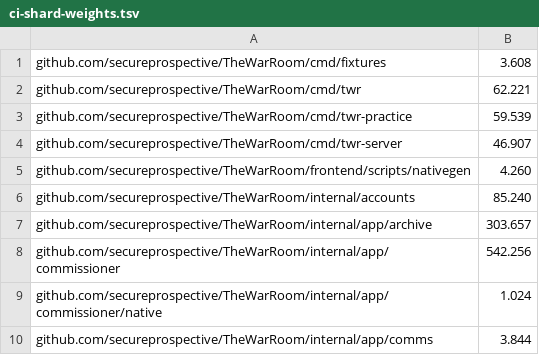
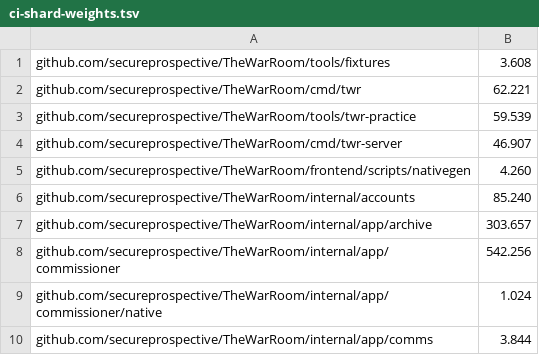
Before and after one commit to secureprospective/TheWarRoom, a TSV file: scripts/ci-shard-weights.tsv, drawn as a sheet; only a part is shown.

```diff
--- a/scripts/ci-shard-weights.tsv
+++ b/scripts/ci-shard-weights.tsv
@@ -1,4 +1,4 @@
-github.com/secureprospective/TheWarRoom/cmd/fixtures	3.608
+github.com/secureprospective/TheWarRoom/tools/fixtures	3.608
 github.com/secureprospective/TheWarRoom/cmd/twr	62.221
-github.com/secureprospective/TheWarRoom/cmd/twr-practice	59.539
+github.com/secureprospective/TheWarRoom/tools/twr-practice	59.539
 github.com/secureprospective/TheWarRoom/cmd/twr-server	46.907
```
Also changed, not shown: docs/architecture/placement.tsv, 44 other files.
